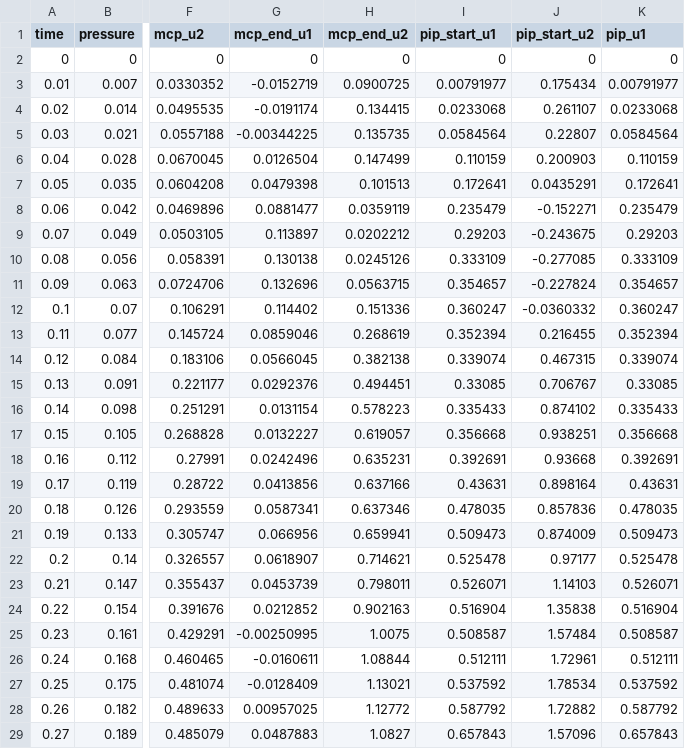
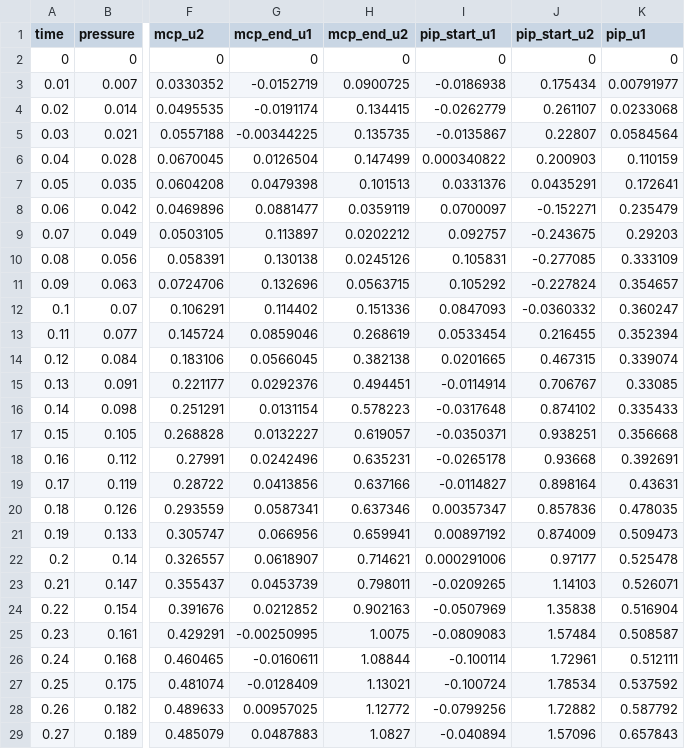
Before and after one commit to tbazina/rehab, a CSV file: kinematics/Hand9DOF/Index/data/FEM_index_finger_ogden.csv, drawn as a sheet; only a part is shown, gaps mark what is left out; the diff covers the shown part only; the diff names each change by its address in the sheet, - before the commit and + after, or states it on an @@ line.

```diff
--- a/kinematics/Hand9DOF/Index/data/FEM_index_finger_ogden.csv
+++ b/kinematics/Hand9DOF/Index/data/FEM_index_finger_ogden.csv
-I3 (pip_start_u1): 0.00791977
+I3 (pip_start_u1): -0.0186938
-I4 (pip_start_u1): 0.0233068
+I4 (pip_start_u1): -0.0262779
-I5 (pip_start_u1): 0.0584564
+I5 (pip_start_u1): -0.0135867
-I6 (pip_start_u1): 0.110159
+I6 (pip_start_u1): 0.000340822
-I7 (pip_start_u1): 0.172641
+I7 (pip_start_u1): 0.0331376
-I8 (pip_start_u1): 0.235479
+I8 (pip_start_u1): 0.0700097
-I9 (pip_start_u1): 0.29203
+I9 (pip_start_u1): 0.092757
-I10 (pip_start_u1): 0.333109
+I10 (pip_start_u1): 0.105831
-I11 (pip_start_u1): 0.354657
+I11 (pip_start_u1): 0.105292
-I12 (pip_start_u1): 0.360247
+I12 (pip_start_u1): 0.0847093
-I13 (pip_start_u1): 0.352394
+I13 (pip_start_u1): 0.0533454
-I14 (pip_start_u1): 0.339074
+I14 (pip_start_u1): 0.0201665
-I15 (pip_start_u1): 0.33085
+I15 (pip_start_u1): -0.0114914
-I16 (pip_start_u1): 0.335433
+I16 (pip_start_u1): -0.0317648
-I17 (pip_start_u1): 0.356668
+I17 (pip_start_u1): -0.0350371
-I18 (pip_start_u1): 0.392691
+I18 (pip_start_u1): -0.0265178
-I19 (pip_start_u1): 0.43631
+I19 (pip_start_u1): -0.0114827
-I20 (pip_start_u1): 0.478035
+I20 (pip_start_u1): 0.00357347
-I21 (pip_start_u1): 0.509473
+I21 (pip_start_u1): 0.00897192
-I22 (pip_start_u1): 0.525478
+I22 (pip_start_u1): 0.000291006
-I23 (pip_start_u1): 0.526071
+I23 (pip_start_u1): -0.0209265
-I24 (pip_start_u1): 0.516904
+I24 (pip_start_u1): -0.0507969
-I25 (pip_start_u1): 0.508587
+I25 (pip_start_u1): -0.0809083
-I26 (pip_start_u1): 0.512111
+I26 (pip_start_u1): -0.100114
-I27 (pip_start_u1): 0.537592
+I27 (pip_start_u1): -0.100724
-I28 (pip_start_u1): 0.587792
+I28 (pip_start_u1): -0.0799256
-I29 (pip_start_u1): 0.657843
+I29 (pip_start_u1): -0.040894
```
Also changed, not shown: 62 edited cells elsewhere in this file, kinematics/Hand9DOF/Index/data/FEM_position_data_index_arc_approx_joint_elongation_angles_ogden.csv, kinematics/Hand9DOF/Index/data/FEM_position_data_index_arc_approx_joint_elongation_angles_resample_ogden.csv, 8 other files.
